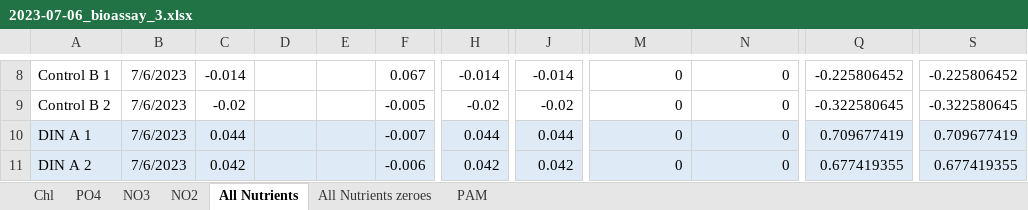
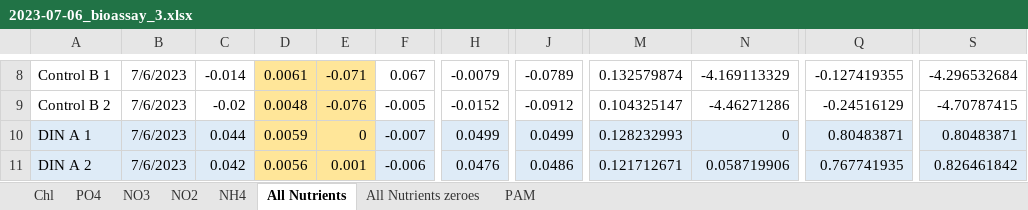
Before and after one commit to catds99/MS_Thesis_2023-2024, an Excel workbook: data/2023-07-06_bioassay_3.xlsx, sheet All Nutrients, drawn as a sheet; only a part is shown, gaps mark what is left out; values as stored, in another font and other column widths than the file's, no borders; the diff covers the shown part only; the diff names each change by its address in the sheet, - before the commit and + after, or states it on an @@ line.

```diff
--- a/data/2023-07-06_bioassay_3.xlsx (sheet All Nutrients)
+++ b/data/2023-07-06_bioassay_3.xlsx (sheet All Nutrients)
+sheet tab: NH4
-D8:E9 fill: none
+D8:E9 fill: #FFE699
-D8: (empty)
+D8: 0.0061
-E8: (empty)
+E8: -0.071
-H8: -0.014
+H8: -0.0079
-J8: -0.014
+J8: -0.0789
-M8: 0
+M8: 0.132579874
-N8: 0
+N8: -4.169113329
-Q8: -0.225806452
+Q8: -0.127419355
-S8: -0.225806452
+S8: -4.296532684
-D9: (empty)
+D9: 0.0048
-E9: (empty)
+E9: -0.076
-H9: -0.02
+H9: -0.0152
-J9: -0.02
+J9: -0.0912
-M9: 0
+M9: 0.104325147
-N9: 0
+N9: -4.46271286
-Q9: -0.322580645
+Q9: -0.24516129
-S9: -0.322580645
+S9: -4.70787415
-D10: (empty)
+D10: 0.0059
-D10:E11 fill: #DEEBF7
+D10:E11 fill: #FFE699
-E10: (empty)
+E10: 0
-H10: 0.044
+H10: 0.0499
-J10: 0.044
+J10: 0.0499
-M10: 0
+M10: 0.128232993
-Q10: 0.709677419
+Q10: 0.80483871
-S10: 0.709677419
+S10: 0.80483871
-D11: (empty)
+D11: 0.0056
-E11: (empty)
+E11: 0.001
-H11: 0.042
+H11: 0.0476
-J11: 0.042
+J11: 0.0486
-M11: 0
+M11: 0.121712671
-N11: 0
+N11: 0.058719906
-Q11: 0.677419355
+Q11: 0.767741935
-S11: 0.677419355
+S11: 0.826461842
```
Also changed, not shown: 192 edited cells and cell formats elsewhere in this sheet, sheet NO2, sheet All Nutrients zeroes, sheet Chl, data/2023-05-10_bioassay_1.xlsx, data/2023-06-08_bioassay_2.xlsx, 8 other files.
